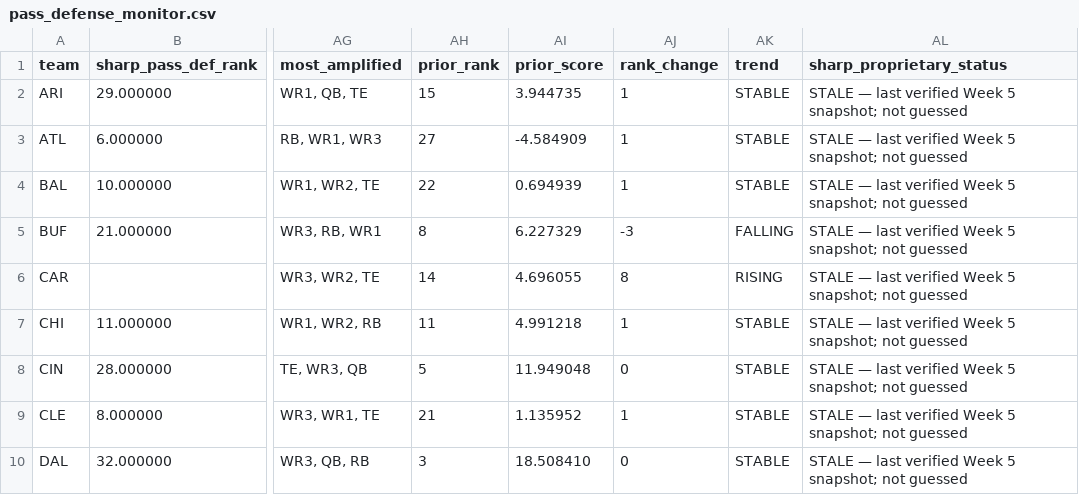
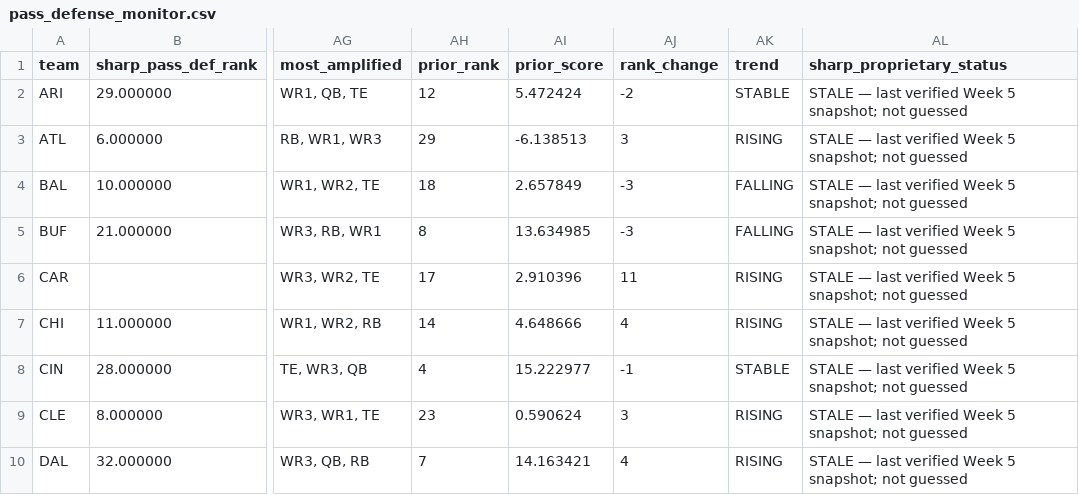
Before and after one commit to davidcantugtr/nfl-WR-stats, a CSV file: data/live/pass_defense_monitor.csv, drawn as a sheet; only a part is shown, gaps mark what is left out; the diff covers the shown part only; the diff names each change by its address in the sheet, - before the commit and + after, or states it on an @@ line.

Commit message:
Align elevation movement to published Week 9 ranks

```diff
--- a/data/live/pass_defense_monitor.csv
+++ b/data/live/pass_defense_monitor.csv
-AH2 (prior_rank): 15
+AH2 (prior_rank): 12
-AI2 (prior_score): 3.944735
+AI2 (prior_score): 5.472424
-AJ2 (rank_change): 1
+AJ2 (rank_change): -2
-AH3 (prior_rank): 27
+AH3 (prior_rank): 29
-AI3 (prior_score): -4.584909
+AI3 (prior_score): -6.138513
-AJ3 (rank_change): 1
+AJ3 (rank_change): 3
-AK3 (trend): STABLE
+AK3 (trend): RISING
-AH4 (prior_rank): 22
+AH4 (prior_rank): 18
-AI4 (prior_score): 0.694939
+AI4 (prior_score): 2.657849
-AJ4 (rank_change): 1
+AJ4 (rank_change): -3
-AK4 (trend): STABLE
+AK4 (trend): FALLING
-AI5 (prior_score): 6.227329
+AI5 (prior_score): 13.634985
-AH6 (prior_rank): 14
+AH6 (prior_rank): 17
-AI6 (prior_score): 4.696055
+AI6 (prior_score): 2.910396
-AJ6 (rank_change): 8
+AJ6 (rank_change): 11
-AH7 (prior_rank): 11
+AH7 (prior_rank): 14
-AI7 (prior_score): 4.991218
+AI7 (prior_score): 4.648666
-AJ7 (rank_change): 1
+AJ7 (rank_change): 4
-AK7 (trend): STABLE
+AK7 (trend): RISING
-AH8 (prior_rank): 5
+AH8 (prior_rank): 4
-AI8 (prior_score): 11.949048
+AI8 (prior_score): 15.222977
-AJ8 (rank_change): 0
+AJ8 (rank_change): -1
-AH9 (prior_rank): 21
+AH9 (prior_rank): 23
-AI9 (prior_score): 1.135952
+AI9 (prior_score): 0.590624
-AJ9 (rank_change): 1
+AJ9 (rank_change): 3
-AK9:AK10 (trend): STABLE
+AK9:AK10 (trend): RISING
-AH10 (prior_rank): 3
+AH10 (prior_rank): 7
-AI10 (prior_score): 18.508410
+AI10 (prior_score): 14.163421
-AJ10 (rank_change): 0
+AJ10 (rank_change): 4
```
Also changed, not shown: 62 edited cells elsewhere in this file, data/live/defense_elevation_top5.csv, data/live/defense_elevation_watch.csv, 3 other files.
